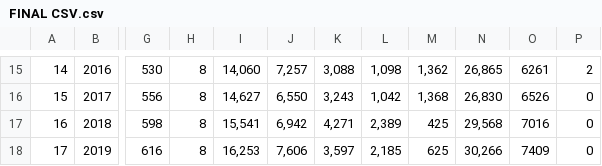
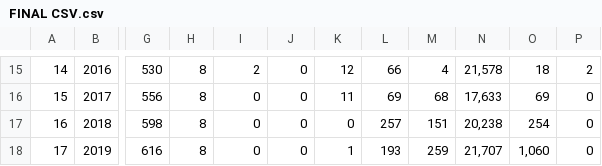
Before and after one commit to sushant283/DelhiVehicle, a CSV file: FINAL CSV.csv, drawn as a sheet; only a part is shown, gaps mark what is left out; the diff covers the shown part only; the diff names each change by its address in the sheet, - before the commit and + after, or states it on an @@ line.

```diff
--- a/FINAL CSV.csv
+++ b/FINAL CSV.csv
-I15: 14,060
+I15: 2
-J15: 7,257
+J15: 0
-K15: 3,088
+K15: 12
-L15: 1,098
+L15: 66
-M15: 1,362
+M15: 4
-N15: 26,865
+N15: 21,578
-O15: 6261
+O15: 18
-I16: 14,627
+I16: 0
-J16: 6,550
+J16: 0
-K16: 3,243
+K16: 11
-L16: 1,042
+L16: 69
-M16: 1,368
+M16: 68
-N16: 26,830
+N16: 17,633
-O16: 6526
+O16: 69
-I17: 15,541
+I17: 0
-J17: 6,942
+J17: 0
-K17: 4,271
+K17: 0
-L17: 2,389
+L17: 257
-M17: 425
+M17: 151
-N17: 29,568
+N17: 20,238
-O17: 7016
+O17: 254
-I18: 16,253
+I18: 0
-J18: 7,606
+J18: 0
-K18: 3,597
+K18: 1
-L18: 2,185
+L18: 193
-M18: 625
+M18: 259
-N18: 30,266
+N18: 21,707
-O18: 7409
+O18: 1,060
```
Also changed, not shown: 6 added rows and 95 edited cells elsewhere in this file.
